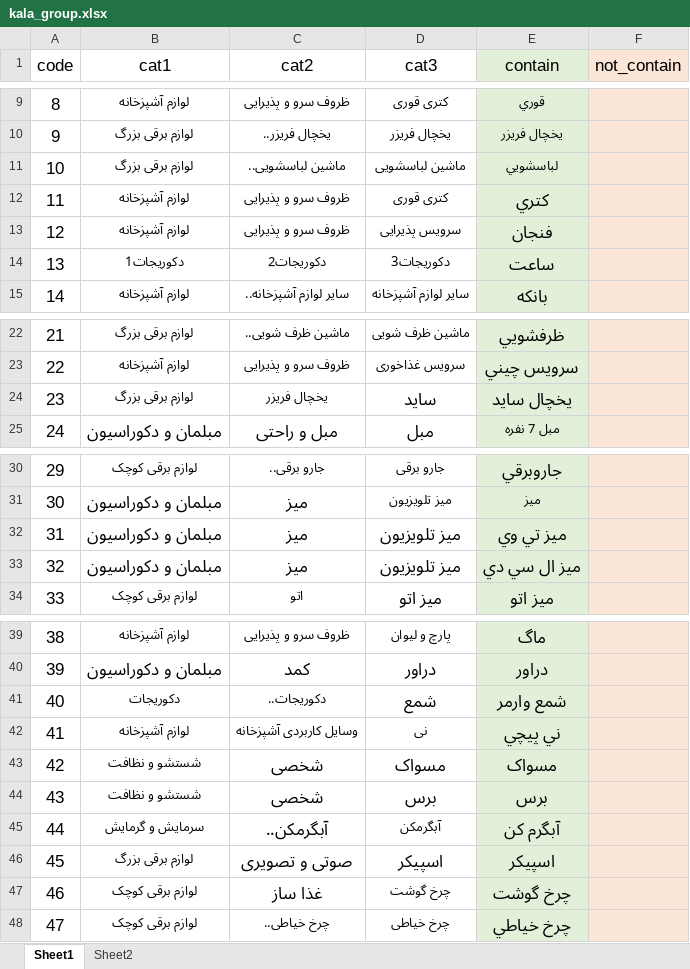
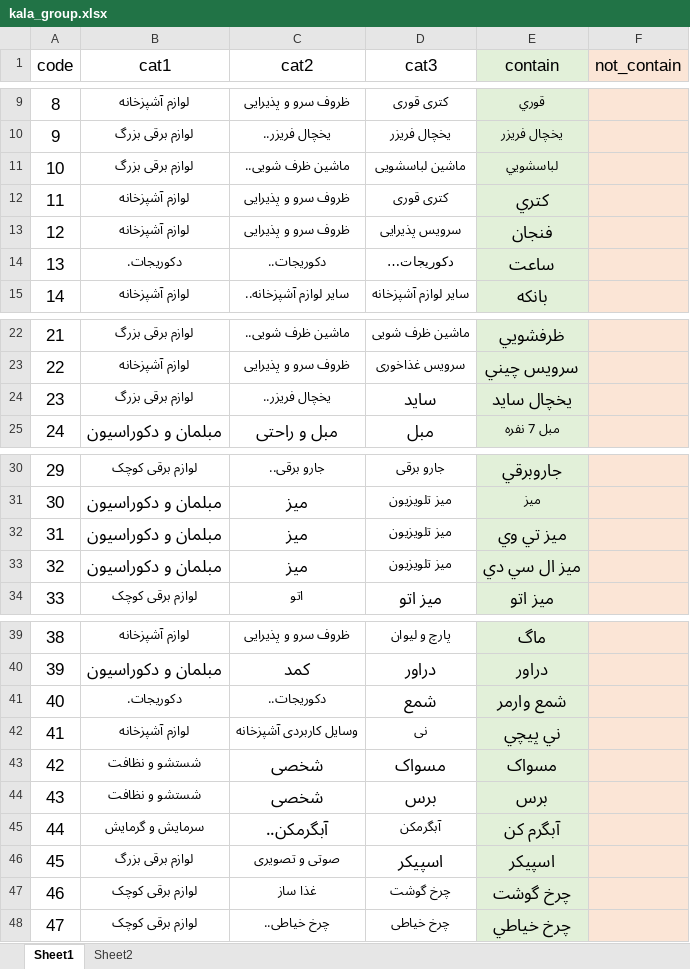
Before and after one commit to rkalantari514/mojallal24mehr, an Excel workbook: temp/kala_group.xlsx, sheet Sheet1, drawn as a sheet; only a part is shown, gaps mark what is left out; values as stored, in another font and other column widths than the file's, no borders; the diff names each change by its address in the sheet, - before the commit and + after, or states it on an @@ line.

Commit message:
فایل اکسل

```diff
--- a/temp/kala_group.xlsx (sheet Sheet1)
+++ b/temp/kala_group.xlsx (sheet Sheet1)
-C11 (cat2): ماشین لباسشویی..
+C11 (cat2): ماشین ظرف شویی..
-B14 (cat1): دکوریجات1
+B14 (cat1): دکوریجات.
-C14 (cat2): دکوریجات2
+C14 (cat2): دکوریجات..
-D14 (cat3): دکوریجات3
+D14 (cat3): دکوریجات…
-C24 (cat2): یخچال فریزر
+C24 (cat2): یخچال فریزر..
@@ D32:D33 text size: smaller @@
-B41 (cat1): دکوریجات
+B41 (cat1): دکوریجات.
@@ C46:C47 text size: smaller @@
```
